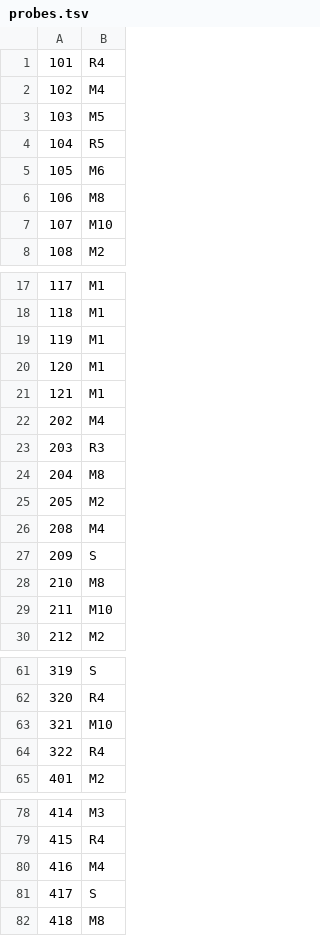
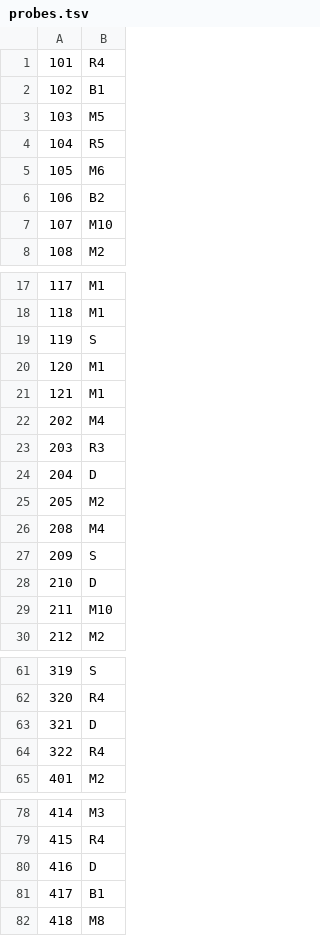
Before and after one commit to DartzLight/FrontierNav, a TSV file: input/probes.tsv, drawn as a sheet; only a part is shown, gaps mark what is left out; the diff covers the shown part only.

```diff
--- a/input/probes.tsv
+++ b/input/probes.tsv
@@ -1,3 +1,3 @@
 101	R4
-102	M4
+102	B1
 103	M5
@@ -5,3 +5,3 @@
 105	M6
-106	M8
+106	B2
 107	M10
@@ -18,3 +18,3 @@
 118	M1
-119	M1
+119	S
 120	M1
@@ -23,3 +23,3 @@
 203	R3
-204	M8
+204	D
 205	M2
@@ -27,3 +27,3 @@
 209	S
-210	M8
+210	D
 211	M10
@@ -62,3 +62,3 @@
 320	R4
-321	M10
+321	D
 322	R4
@@ -79,4 +79,4 @@
 415	R4
-416	M4
-417	S
+416	D
+417	B1
 418	M8
```
Also changed, not shown: 1 edited cell elsewhere in this file, input/sites.tsv, 2 other files.
